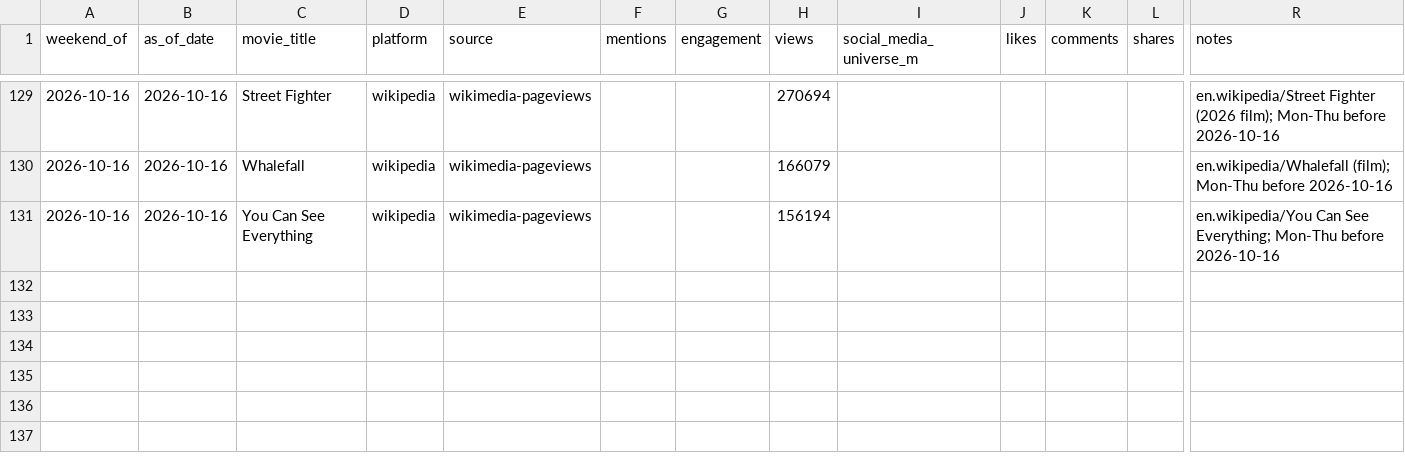
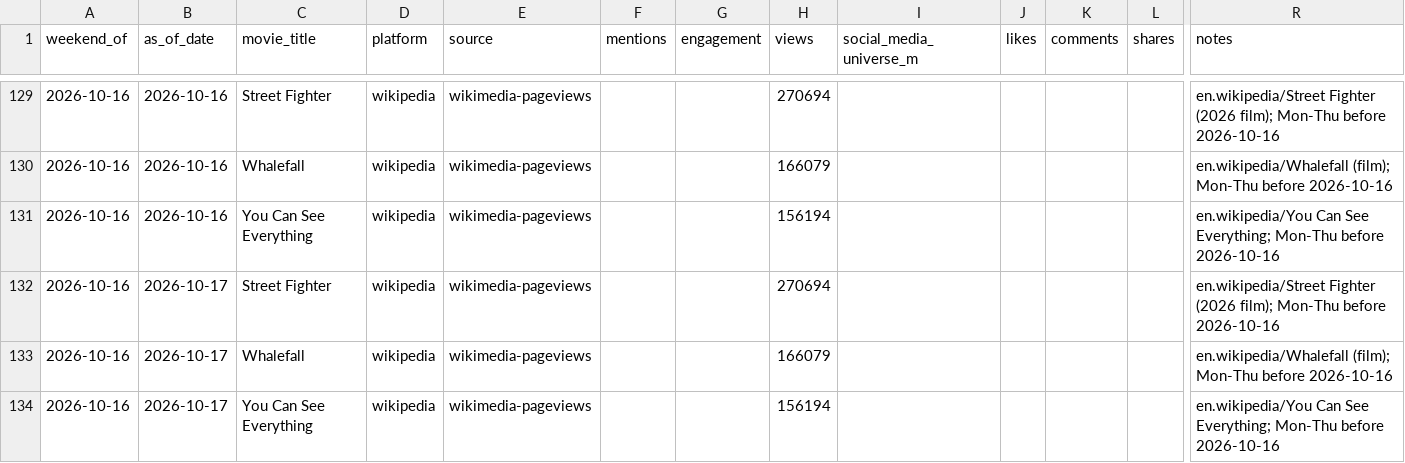
Before and after one commit to arnauddg27-svg/Theatres, a CSV file: box-office-tracker/data/social-signals.csv, drawn as a sheet; only a part is shown, gaps mark what is left out; rows hold the shown columns only; the diff names each change by its address in the sheet, - before the commit and + after, or states it on an @@ line.

```diff
--- a/box-office-tracker/data/social-signals.csv
+++ b/box-office-tracker/data/social-signals.csv
+row 132: 2026-10-16 | 2026-10-17 | Street Fighter | wikipedia | wikimedia-pageviews |  |  | 270694 |  |  |  |  | en.wikipedia/Street Fighter (2026 film); Mon-Thu before 2026-10-16
+row 133: 2026-10-16 | 2026-10-17 | Whalefall | wikipedia | wikimedia-pageviews |  |  | 166079 |  |  |  |  | en.wikipedia/Whalefall (film); Mon-Thu before 2026-10-16
+row 134: 2026-10-16 | 2026-10-17 | You Can See Everything | wikipedia | wikimedia-pageviews |  |  | 156194 |  |  |  |  | en.wikipedia/You Can See Everything; Mon-Thu before 2026-10-16
```
Also changed, not shown: box-office-tracker/data/prediction-log.csv, box-office-tracker/data/reviews.csv, 7 other files.
